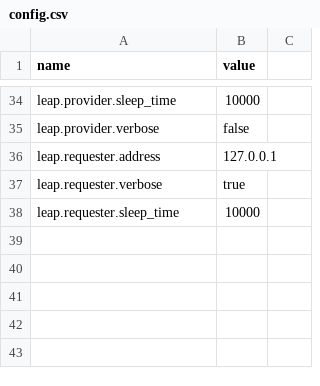
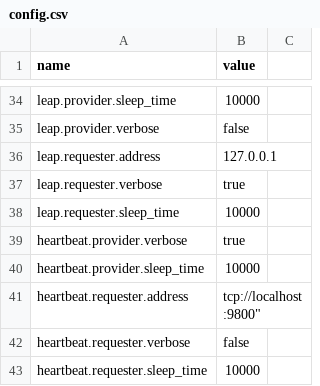
Before and after one commit to wmacevoy/grit, a CSV file: setup/config.csv, drawn as a sheet; only a part is shown, gaps mark what is left out; the diff names each change by its address in the sheet, - before the commit and + after, or states it on an @@ line.

Commit message:
Almost done with all the heartbeat stuff
Former-commit-id: 6b4b42ea88e2ccac3e2b49e79cbd0b0e4c314c53

```diff
--- a/setup/config.csv
+++ b/setup/config.csv
+row 39: heartbeat.provider.verbose | true
+row 40: heartbeat.provider.sleep_time | 10000
+row 41: heartbeat.requester.address | tcp://localhost:9800"
+row 42: heartbeat.requester.verbose | false
+row 43: heartbeat.requester.sleep_time | 10000
```
Also changed, not shown: 3 other files.
